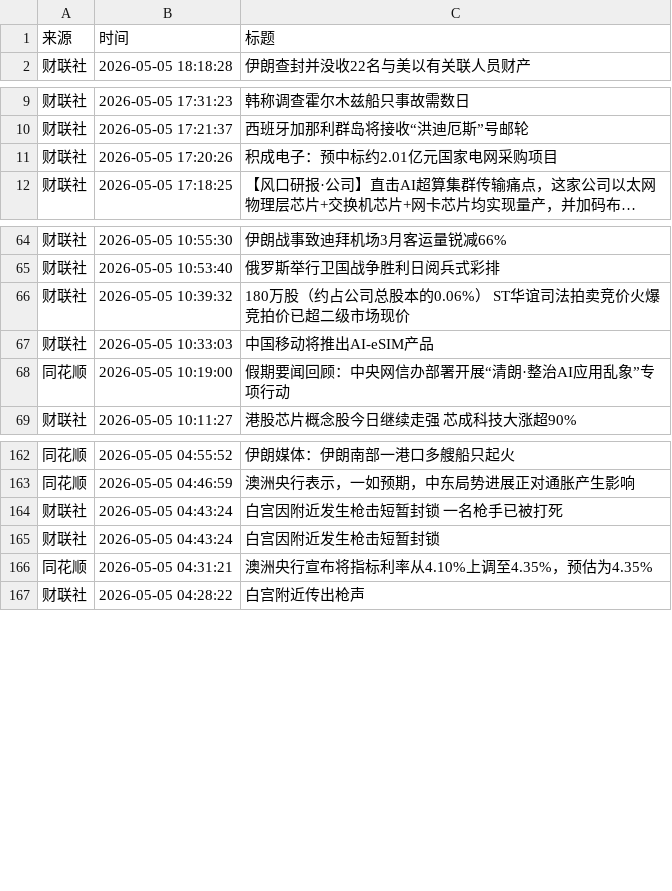
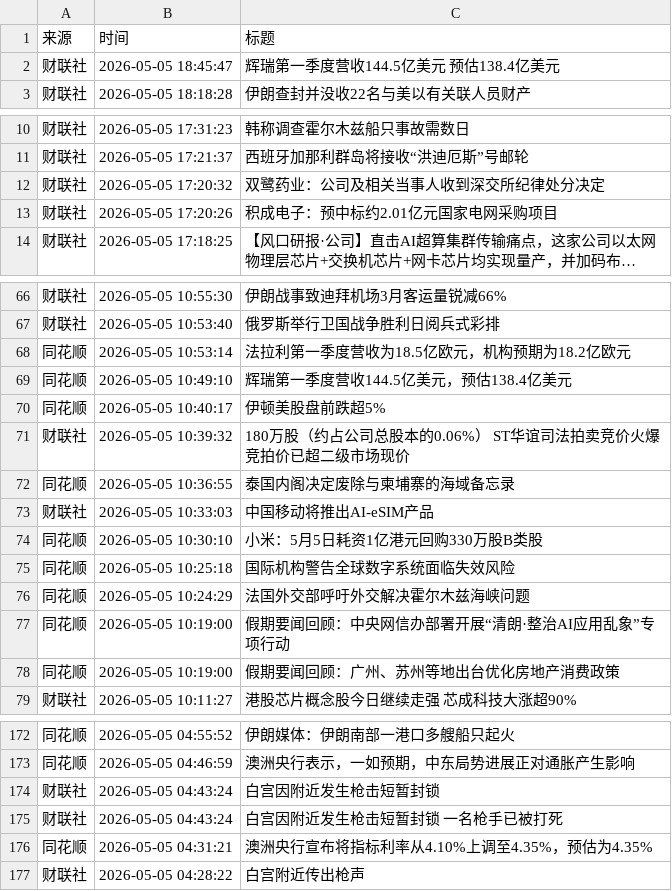
Before and after one commit to ZhangLi1984/AStockNews, a CSV file: financial_news_archive-2026-05.csv, drawn as a sheet; only a part is shown, gaps mark what is left out; long unchanged cells end in …; the diff covers the shown part only.

```diff
--- a/financial_news_archive-2026-05.csv
+++ b/financial_news_archive-2026-05.csv
@@ -1,2 +1,3 @@
 来源,时间,标题
+财联社,2026-05-05 18:45:47,辉瑞第一季度营收144.5亿美元 预估138.4亿美元
 财联社,2026-05-05 18:18:28,伊朗查封并没收22名与美以有关联人员财产
@@ -10,2 +11,3 @@
 财联社,2026-05-05 17:21:37,西班牙加那利群岛将接收“洪迪厄斯”号邮轮
+财联社,2026-05-05 17:20:32,双鹭药业：公司及相关当事人收到深交所纪律处分决定
 财联社,2026-05-05 17:20:26,积成电子：预中标约2.01亿元国家电网采购项目
@@ -65,5 +67,13 @@
 财联社,2026-05-05 10:53:40,俄罗斯举行卫国战争胜利日阅兵式彩排
+同花顺,2026-05-05 10:53:14,法拉利第一季度营收为18.5亿欧元，机构预期为18.2亿欧元
+同花顺,2026-05-05 10:49:10,辉瑞第一季度营收144.5亿美元，预估138.4亿美元
+同花顺,2026-05-05 10:40:17,伊顿美股盘前跌超5%
 财联社,2026-05-05 10:39:32,180万股（约占公司总股本的0.06%） ST华谊司法拍卖竞价火爆竞拍价已超二级市场现价
+同花顺,2026-05-05 10:36:55,泰国内阁决定废除与柬埔寨的海域备忘录
 财联社,2026-05-05 10:33:03,中国移动将推出AI-eSIM产品
+同花顺,2026-05-05 10:30:10,小米：5月5日耗资1亿港元回购330万股B类股
+同花顺,2026-05-05 10:25:18,国际机构警告全球数字系统面临失效风险
+同花顺,2026-05-05 10:24:29,法国外交部呼吁外交解决霍尔木兹海峡问题
 同花顺,2026-05-05 10:19:00,假期要闻回顾：中央网信办部署开展“清朗·整治AI应用乱象”专项行动
+同花顺,2026-05-05 10:19:00,假期要闻回顾：广州、苏州等地出台优化房地产消费政策
 财联社,2026-05-05 10:11:27,港股芯片概念股今日继续走强 芯成科技大涨超90%
@@ -163,4 +173,4 @@
 同花顺,2026-05-05 04:46:59,澳洲央行表示，一如预期，中东局势进展正对通胀产生影响
+财联社,2026-05-05 04:43:24,白宫因附近发生枪击短暂封锁
 财联社,2026-05-05 04:43:24,白宫因附近发生枪击短暂封锁 一名枪手已被打死
-财联社,2026-05-05 04:43:24,白宫因附近发生枪击短暂封锁
 同花顺,2026-05-05 04:31:21,澳洲央行宣布将指标利率从4.10%上调至4.35%，预估为4.35%
```
Also changed, not shown: 2 moved rows elsewhere in this file.
